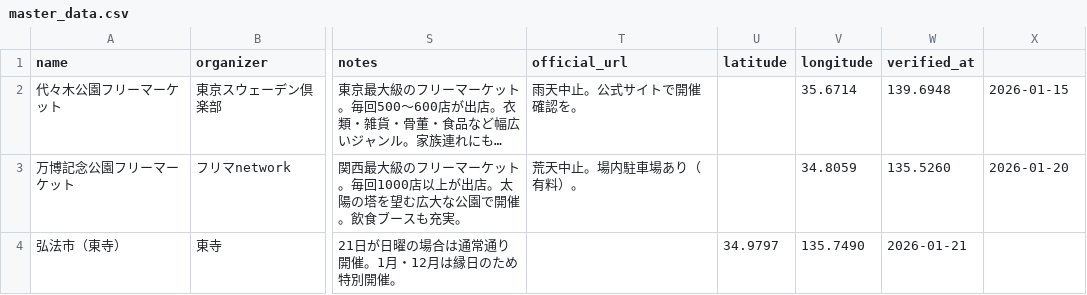
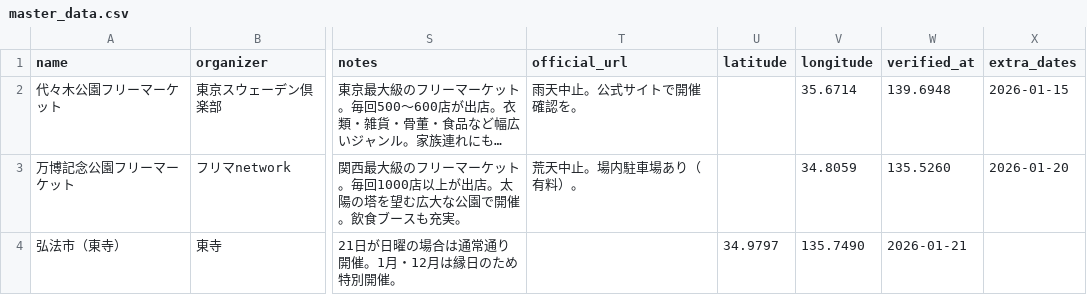
Before and after one commit to abe-perorist/furima-zukan, a CSV file: data/master_data.csv, drawn as a sheet; only a part is shown, gaps mark what is left out; long unchanged cells end in …; the diff names each change by its address in the sheet, - before the commit and + after, or states it on an @@ line.

```diff
--- a/data/master_data.csv
+++ b/data/master_data.csv
-X1: (empty)
+X1: extra_dates
```
Also changed, not shown: 6 other files.
